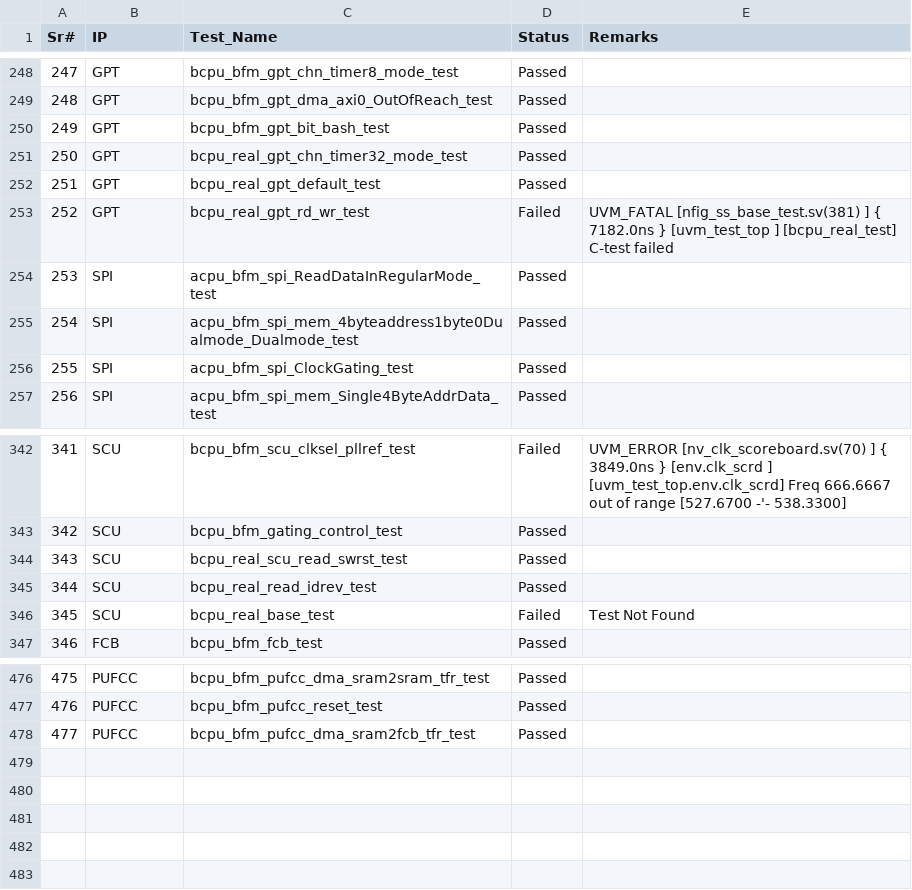
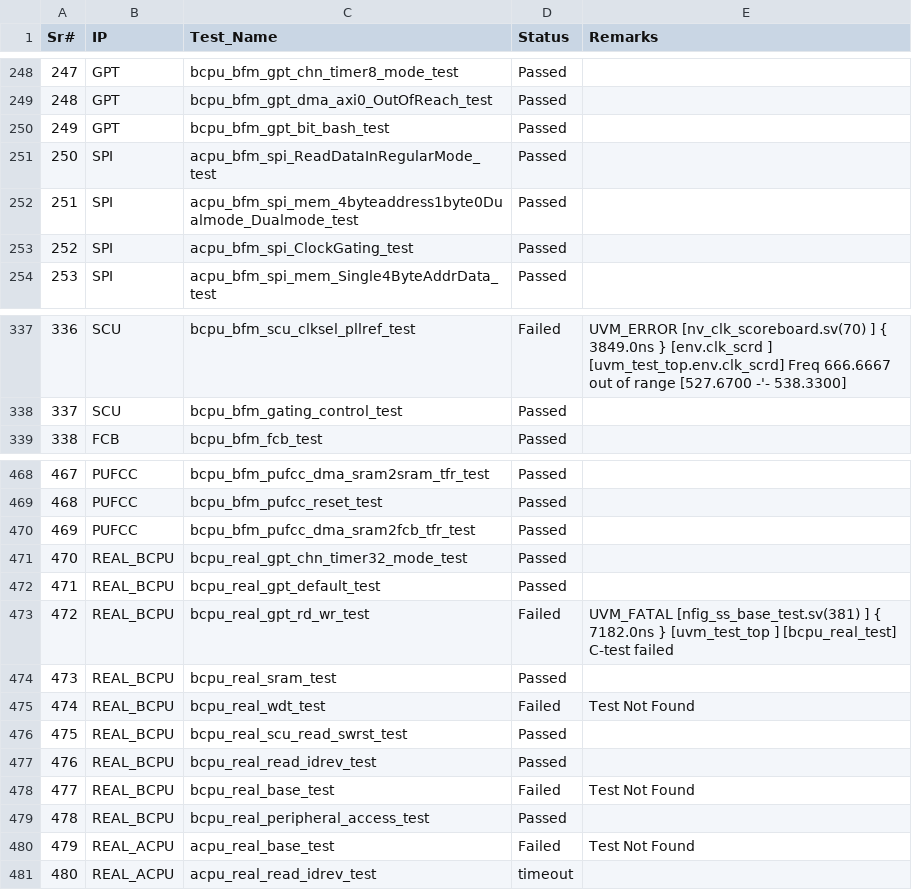
Before and after one commit to mahmoodulhassan-rs/dash_baord, a CSV file: css_states.csv, drawn as a sheet; only a part is shown, gaps mark what is left out; removed rows and columns are numbered as before the commit, all else as after; the diff covers the shown part only; the diff names each change by its address in the sheet, - before the commit and + after, or states it on an @@ line.

```diff
--- a/css_states.csv
+++ b/css_states.csv
-row 251: 250 | GPT | bcpu_real_gpt_chn_timer32_mode_test | Passed
-row 252: 251 | GPT | bcpu_real_gpt_default_test | Passed
-row 253: 252 | GPT | bcpu_real_gpt_rd_wr_test | Failed | UVM_FATAL [nfig_ss_base_test.sv(381) ] { 7182.0ns } [uvm_test_top ] [bcpu_real_test] C-test failed
@@ column A (Sr#) renumbered between rows 251 and 470 @@
-row 344: 343 | SCU | bcpu_real_scu_read_swrst_test | Passed
-row 345: 344 | SCU | bcpu_real_read_idrev_test | Passed
-row 346: 345 | SCU | bcpu_real_base_test | Failed | Test Not Found
+row 471: 470 | REAL_BCPU | bcpu_real_gpt_chn_timer32_mode_test | Passed
+row 472: 471 | REAL_BCPU | bcpu_real_gpt_default_test | Passed
+row 473: 472 | REAL_BCPU | bcpu_real_gpt_rd_wr_test | Failed | UVM_FATAL [nfig_ss_base_test.sv(381) ] { 7182.0ns } [uvm_test_top ] [bcpu_real_test] C-test failed
+row 474: 473 | REAL_BCPU | bcpu_real_sram_test | Passed
+row 475: 474 | REAL_BCPU | bcpu_real_wdt_test | Failed | Test Not Found
+row 476: 475 | REAL_BCPU | bcpu_real_scu_read_swrst_test | Passed
+row 477: 476 | REAL_BCPU | bcpu_real_read_idrev_test | Passed
+row 478: 477 | REAL_BCPU | bcpu_real_base_test | Failed | Test Not Found
+row 479: 478 | REAL_BCPU | bcpu_real_peripheral_access_test | Passed
+row 480: 479 | REAL_ACPU | acpu_real_base_test | Failed | Test Not Found
+row 481: 480 | REAL_ACPU | acpu_real_read_idrev_test | timeout
```
Also changed, not shown: 2 removed rows elsewhere in this file, 1 other file.
